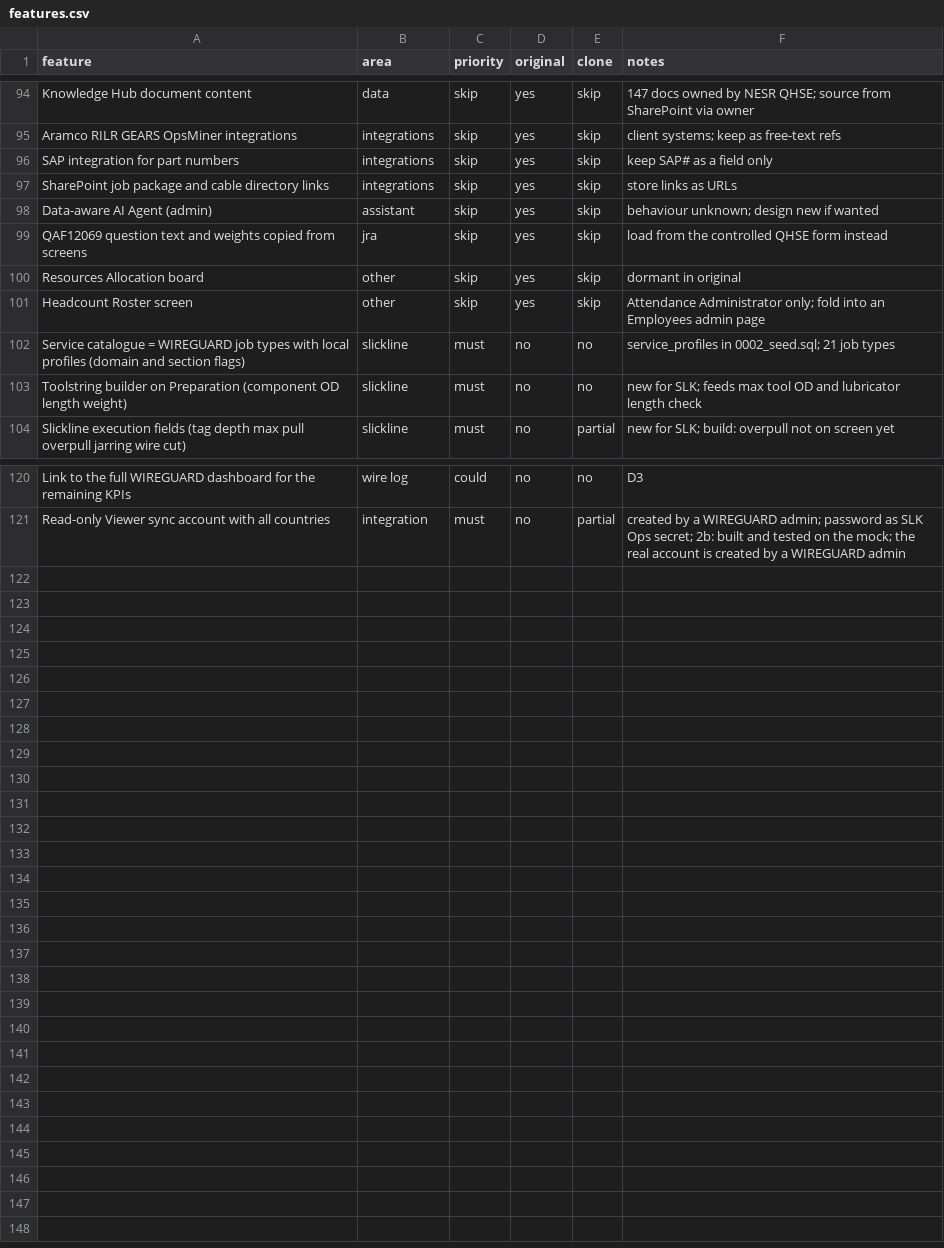
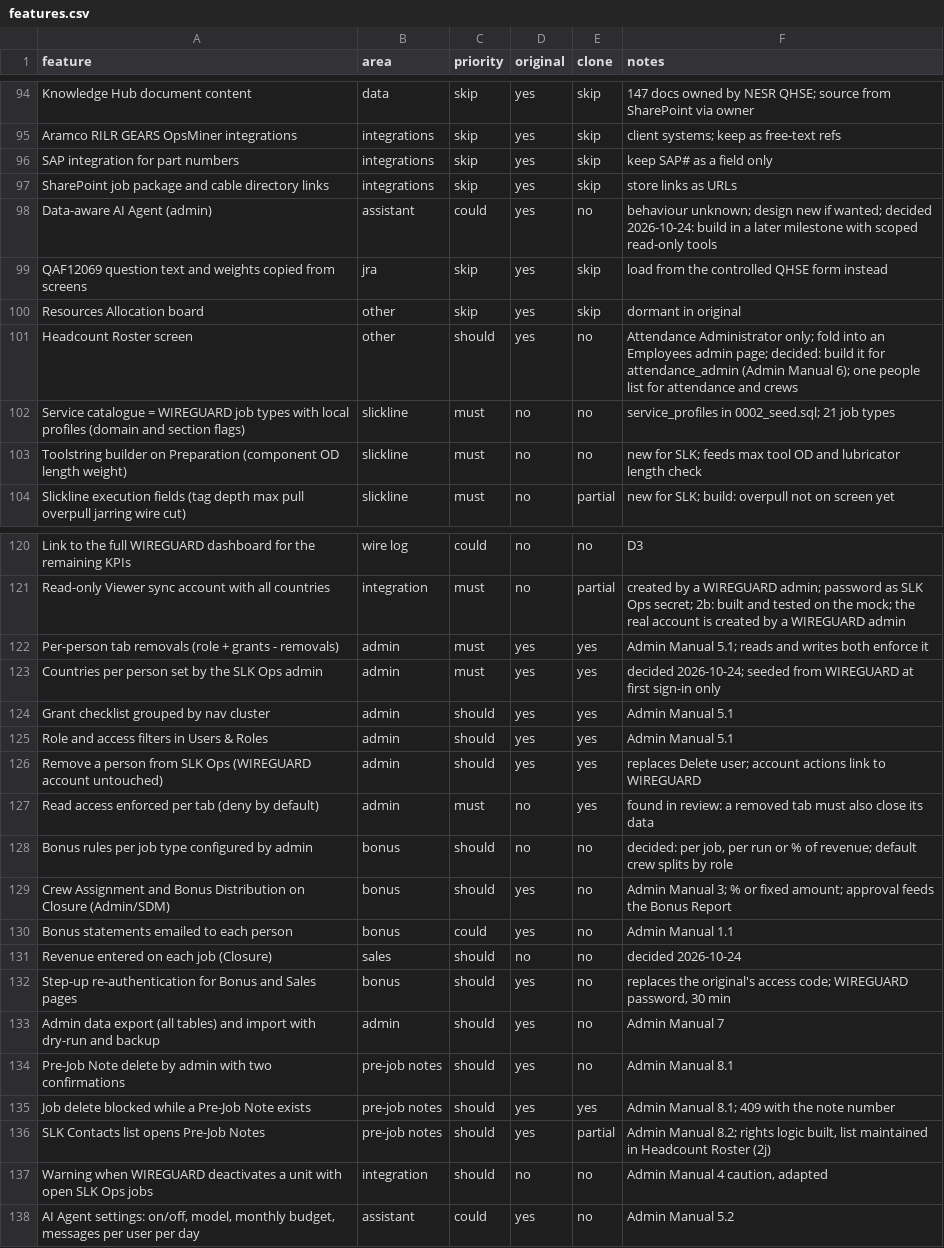
Before and after one commit to jpx406/SLKOperations, a CSV file: replica/features.csv, drawn as a sheet; only a part is shown, gaps mark what is left out; the diff covers the shown part only.

```diff
--- a/replica/features.csv
+++ b/replica/features.csv
@@ -97,6 +97,6 @@ SAP integration for part numbers,integrations,skip,yes,skip,keep SAP# as a field
 SharePoint job package and cable directory links,integrations,skip,yes,skip,store links as URLs
-Data-aware AI Agent (admin),assistant,skip,yes,skip,behaviour unknown; design new if wanted
+Data-aware AI Agent (admin),assistant,could,yes,no,behaviour unknown; design new if wanted; decided 2026-10-24: build in a later milestone with scoped read-only tools
 QAF12069 question text and weights copied from screens,jra,skip,yes,skip,load from the controlled QHSE form instead
 Resources Allocation board,other,skip,yes,skip,dormant in original
-Headcount Roster screen,other,skip,yes,skip,Attendance Administrator only; fold into an Employees admin page
+Headcount Roster screen,other,should,yes,no,Attendance Administrator only; fold into an Employees admin page; decided: build it for attendance_admin (Admin Manual 6); one people list for attendance and crews
 Service catalogue = WIREGUARD job types with local profiles (domain and section flags),slickline,must,no,no,service_profiles in 0002_seed.sql; 21 job types
@@ -121 +121,18 @@ Link to the full WIREGUARD dashboard for the remaining KPIs,wire log,could,no,no
 Read-only Viewer sync account with all countries,integration,must,no,partial,created by a WIREGUARD admin; password as SLK Ops secret; 2b: built and tested on the mock; the real account is created by a WIREGUARD admin
+Per-person tab removals (role + grants - removals),admin,must,yes,yes,Admin Manual 5.1; reads and writes both enforce it
+Countries per person set by the SLK Ops admin,admin,must,yes,yes,decided 2026-10-24; seeded from WIREGUARD at first sign-in only
+Grant checklist grouped by nav cluster,admin,should,yes,yes,Admin Manual 5.1
+Role and access filters in Users & Roles,admin,should,yes,yes,Admin Manual 5.1
+Remove a person from SLK Ops (WIREGUARD account untouched),admin,should,yes,yes,replaces Delete user; account actions link to WIREGUARD
+Read access enforced per tab (deny by default),admin,must,no,yes,found in review: a removed tab must also close its data
+Bonus rules per job type configured by admin,bonus,should,no,no,"decided: per job, per run or % of revenue; default crew splits by role"
+Crew Assignment and Bonus Distribution on Closure (Admin/SDM),bonus,should,yes,no,Admin Manual 3; % or fixed amount; approval feeds the Bonus Report
+Bonus statements emailed to each person,bonus,could,yes,no,Admin Manual 1.1
+Revenue entered on each job (Closure),sales,should,no,no,decided 2026-10-24
+Step-up re-authentication for Bonus and Sales pages,bonus,should,yes,no,"replaces the original's access code; WIREGUARD password, 30 min"
+Admin data export (all tables) and import with dry-run and backup,admin,should,yes,no,Admin Manual 7
+Pre-Job Note delete by admin with two confirmations,pre-job notes,should,yes,no,Admin Manual 8.1
+Job delete blocked while a Pre-Job Note exists,pre-job notes,should,yes,yes,Admin Manual 8.1; 409 with the note number
+SLK Contacts list opens Pre-Job Notes,pre-job notes,should,yes,partial,"Admin Manual 8.2; rights logic built, list maintained in Headcount Roster (2j)"
+Warning when WIREGUARD deactivates a unit with open SLK Ops jobs,integration,should,no,no,"Admin Manual 4 caution, adapted"
+"AI Agent settings: on/off, model, monthly budget, messages per user per day",assistant,could,yes,no,Admin Manual 5.2
```
Also changed, not shown: 3 edited cells elsewhere in this file, 18 other files.
